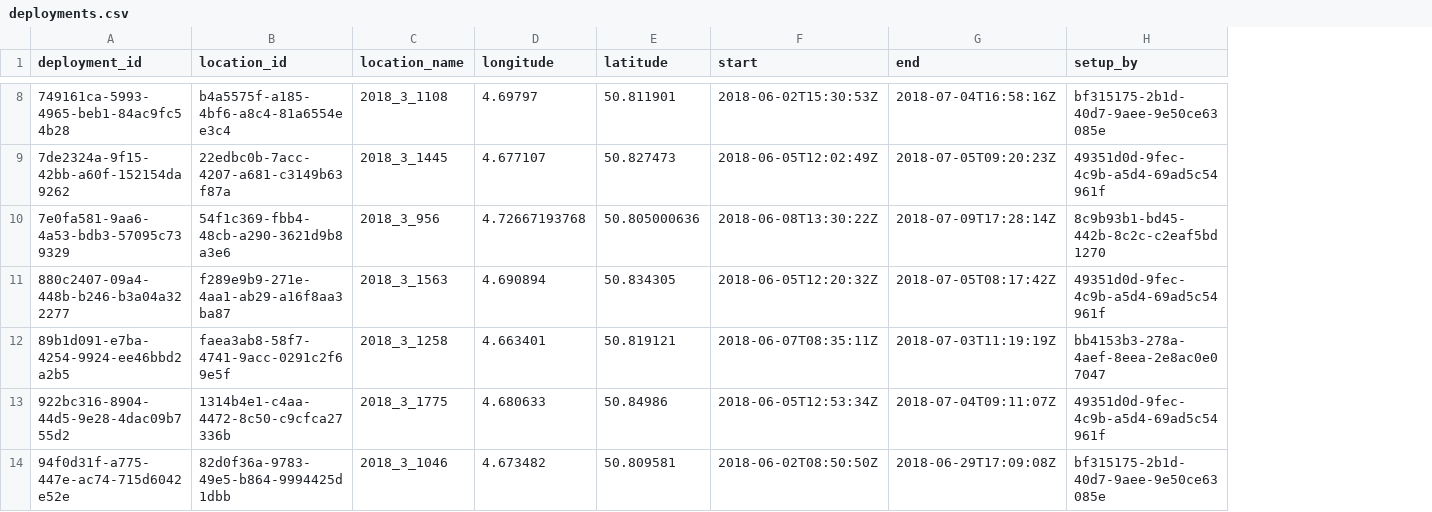
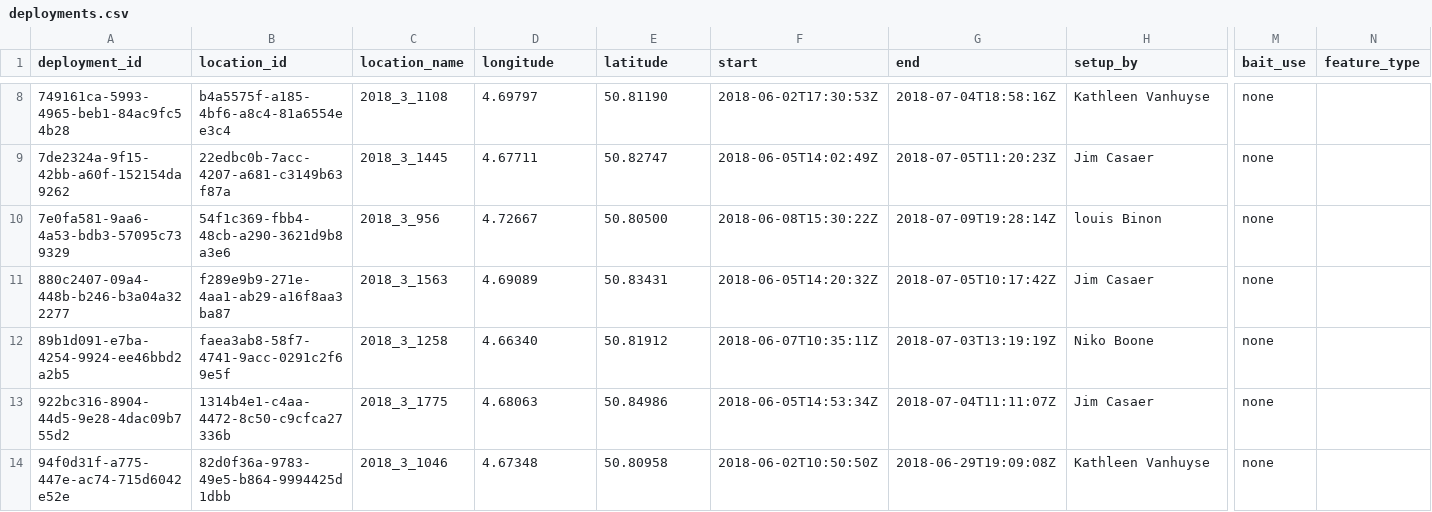
Before and after one commit to tdwg/dwc-for-biologging, a CSV file: use-cases/camtrap-dp/data/raw/deployments.csv, drawn as a sheet; only a part is shown, gaps mark what is left out; the diff covers the shown part only; the diff names each change by its address in the sheet, - before the commit and + after, or states it on an @@ line.

```diff
--- a/use-cases/camtrap-dp/data/raw/deployments.csv
+++ b/use-cases/camtrap-dp/data/raw/deployments.csv
+column M (bait_use), rows 8-14: all none
+column N (feature_type), empty
-E8 (latitude): 50.811901
+E8 (latitude): 50.81190
-F8 (start): 2018-06-02T15:30:53Z
+F8 (start): 2018-06-02T17:30:53Z
-G8 (end): 2018-07-04T16:58:16Z
+G8 (end): 2018-07-04T18:58:16Z
-H8 (setup_by): bf315175-2b1d-40d7-9aee-9e50ce63085e
+H8 (setup_by): Kathleen Vanhuyse
-D9 (longitude): 4.677107
+D9 (longitude): 4.67711
-E9 (latitude): 50.827473
+E9 (latitude): 50.82747
-F9 (start): 2018-06-05T12:02:49Z
+F9 (start): 2018-06-05T14:02:49Z
-G9 (end): 2018-07-05T09:20:23Z
+G9 (end): 2018-07-05T11:20:23Z
-H9 (setup_by): 49351d0d-9fec-4c9b-a5d4-69ad5c54961f
+H9 (setup_by): Jim Casaer
-D10 (longitude): 4.72667193768
+D10 (longitude): 4.72667
-E10 (latitude): 50.805000636
+E10 (latitude): 50.80500
-F10 (start): 2018-06-08T13:30:22Z
+F10 (start): 2018-06-08T15:30:22Z
-G10 (end): 2018-07-09T17:28:14Z
+G10 (end): 2018-07-09T19:28:14Z
-H10 (setup_by): 8c9b93b1-bd45-442b-8c2c-c2eaf5bd1270
+H10 (setup_by): louis Binon
-D11 (longitude): 4.690894
+D11 (longitude): 4.69089
-E11 (latitude): 50.834305
+E11 (latitude): 50.83431
-F11 (start): 2018-06-05T12:20:32Z
+F11 (start): 2018-06-05T14:20:32Z
-G11 (end): 2018-07-05T08:17:42Z
+G11 (end): 2018-07-05T10:17:42Z
-H11 (setup_by): 49351d0d-9fec-4c9b-a5d4-69ad5c54961f
+H11 (setup_by): Jim Casaer
-D12 (longitude): 4.663401
+D12 (longitude): 4.66340
-E12 (latitude): 50.819121
+E12 (latitude): 50.81912
-F12 (start): 2018-06-07T08:35:11Z
+F12 (start): 2018-06-07T10:35:11Z
-G12 (end): 2018-07-03T11:19:19Z
+G12 (end): 2018-07-03T13:19:19Z
-H12 (setup_by): bb4153b3-278a-4aef-8eea-2e8ac0e07047
+H12 (setup_by): Niko Boone
-D13 (longitude): 4.680633
+D13 (longitude): 4.68063
-F13 (start): 2018-06-05T12:53:34Z
+F13 (start): 2018-06-05T14:53:34Z
-G13 (end): 2018-07-04T09:11:07Z
+G13 (end): 2018-07-04T11:11:07Z
-H13 (setup_by): 49351d0d-9fec-4c9b-a5d4-69ad5c54961f
+H13 (setup_by): Jim Casaer
-D14 (longitude): 4.673482
+D14 (longitude): 4.67348
-E14 (latitude): 50.809581
+E14 (latitude): 50.80958
-F14 (start): 2018-06-02T08:50:50Z
+F14 (start): 2018-06-02T10:50:50Z
-G14 (end): 2018-06-29T17:09:08Z
+G14 (end): 2018-06-29T19:09:08Z
-H14 (setup_by): bf315175-2b1d-40d7-9aee-9e50ce63085e
+H14 (setup_by): Kathleen Vanhuyse
```
Also changed, not shown: 55 edited cells elsewhere in this file, 4 other files.
